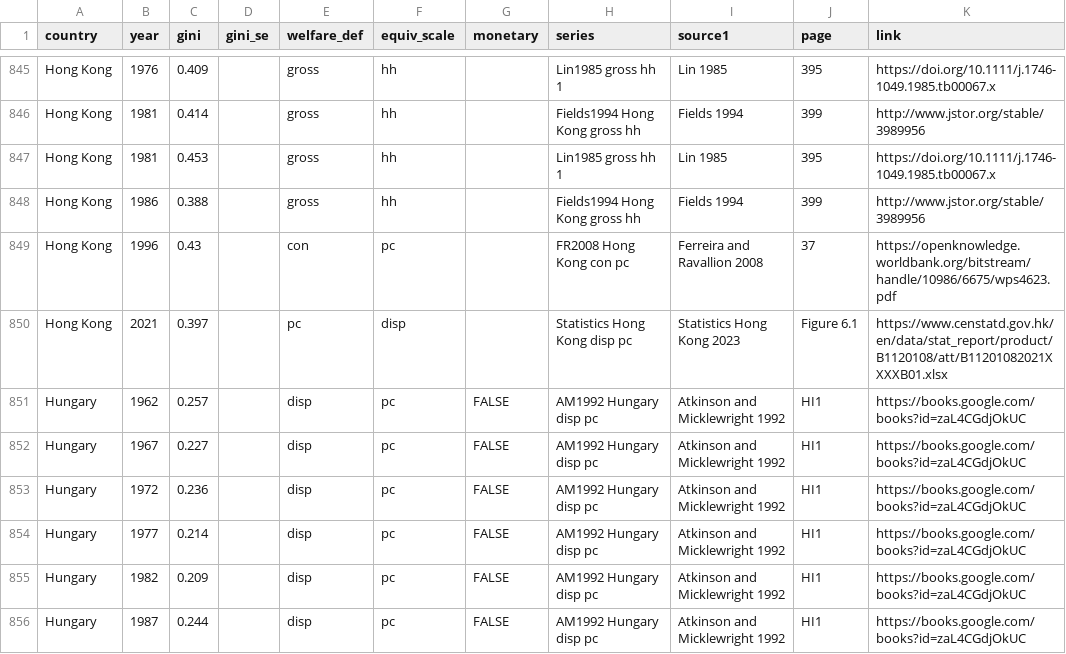
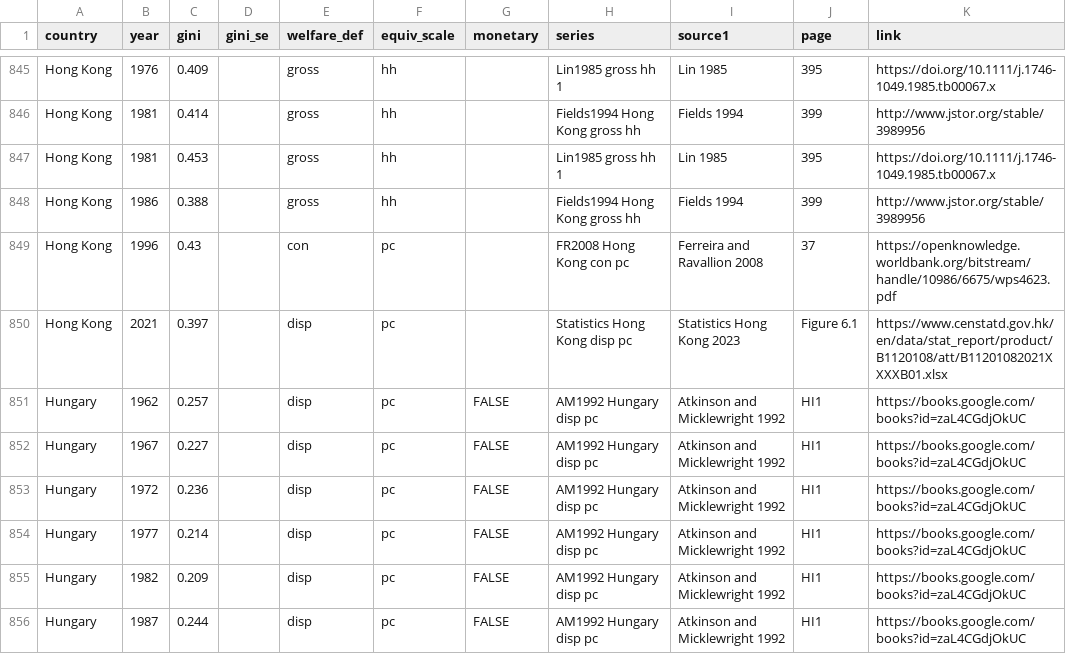
Before and after one commit to fsolt/swiid, a CSV file: data-raw/fs_added_data.csv, drawn as a sheet; only a part is shown, gaps mark what is left out.

Commit message:
clean up

```diff
--- a/data-raw/fs_added_data.csv
+++ b/data-raw/fs_added_data.csv
@@ -849,3 +849,3 @@ Hong Kong,1986,0.388,,gross,hh,,Fields1994 Hong Kong gross hh,Fields 1994,399,ht
 Hong Kong,1996,0.43,,con,pc,,FR2008 Hong Kong con pc,Ferreira and Ravallion 2008,37,https://openknowledge.worldbank.org/bitstream/handle/10986/6675/wps4623.pdf
-Hong Kong,2021,0.397,,pc,disp,,Statistics Hong Kong disp pc,Statistics Hong Kong 2023,Figure 6.1,https://www.censtatd.gov.hk/en/data/stat_report/product/B1120108/att/B11201082021XXXXB01.xlsx
+Hong Kong,2021,0.397,,disp,pc,,Statistics Hong Kong disp pc,Statistics Hong Kong 2023,Figure 6.1,https://www.censtatd.gov.hk/en/data/stat_report/product/B1120108/att/B11201082021XXXXB01.xlsx
 Hungary,1962,0.257,,disp,pc,FALSE,AM1992 Hungary disp pc,Atkinson and Micklewright 1992,HI1,https://books.google.com/books?id=zaL4CGdjOkUC
```
